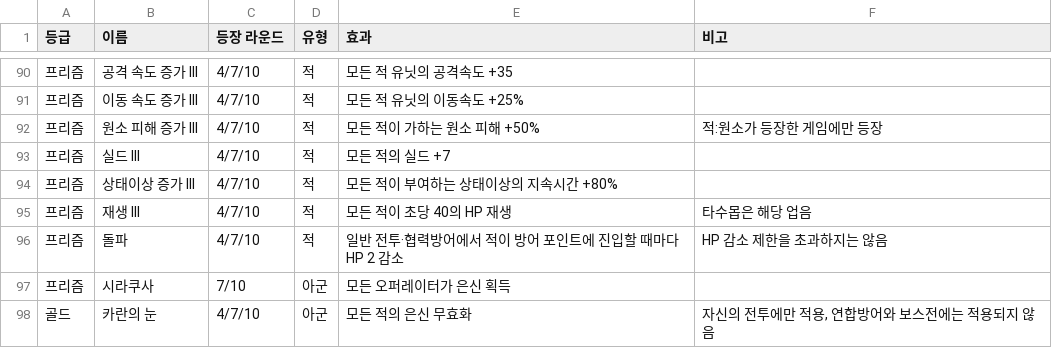
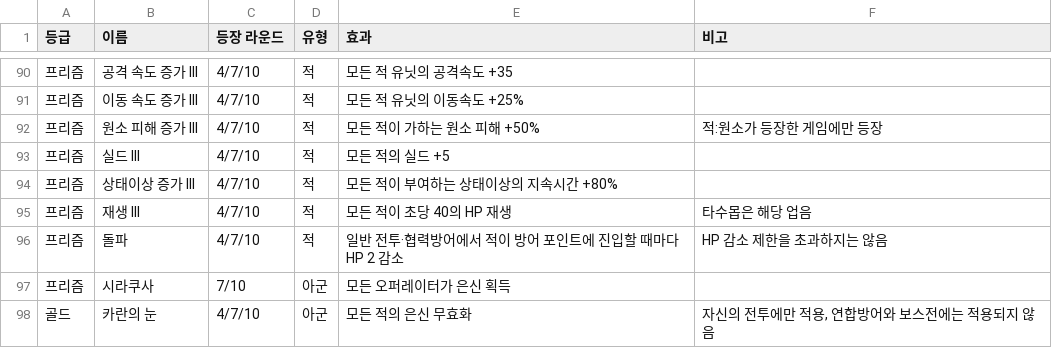
Before and after one commit to moring-m/Stronghold-Protocol_Ko_Arca, a CSV file: content/custom/augments/hex.csv, drawn as a sheet; only a part is shown, gaps mark what is left out.

Commit message:
fix: release v0.2.6e combat augments and release maintenance

```diff
--- a/content/custom/augments/hex.csv
+++ b/content/custom/augments/hex.csv
@@ -92,3 +92,3 @@
 프리즘,원소 피해 증가 III,4/7/10,적,모든 적이 가하는 원소 피해 +50%,적:원소가 등장한 게임에만 등장
-프리즘,실드 III,4/7/10,적,모든 적의 실드 +7,
+프리즘,실드 III,4/7/10,적,모든 적의 실드 +5,
 프리즘,상태이상 증가 III,4/7/10,적,모든 적이 부여하는 상태이상의 지속시간 +80%,
```
Also changed, not shown: 44 other files.
